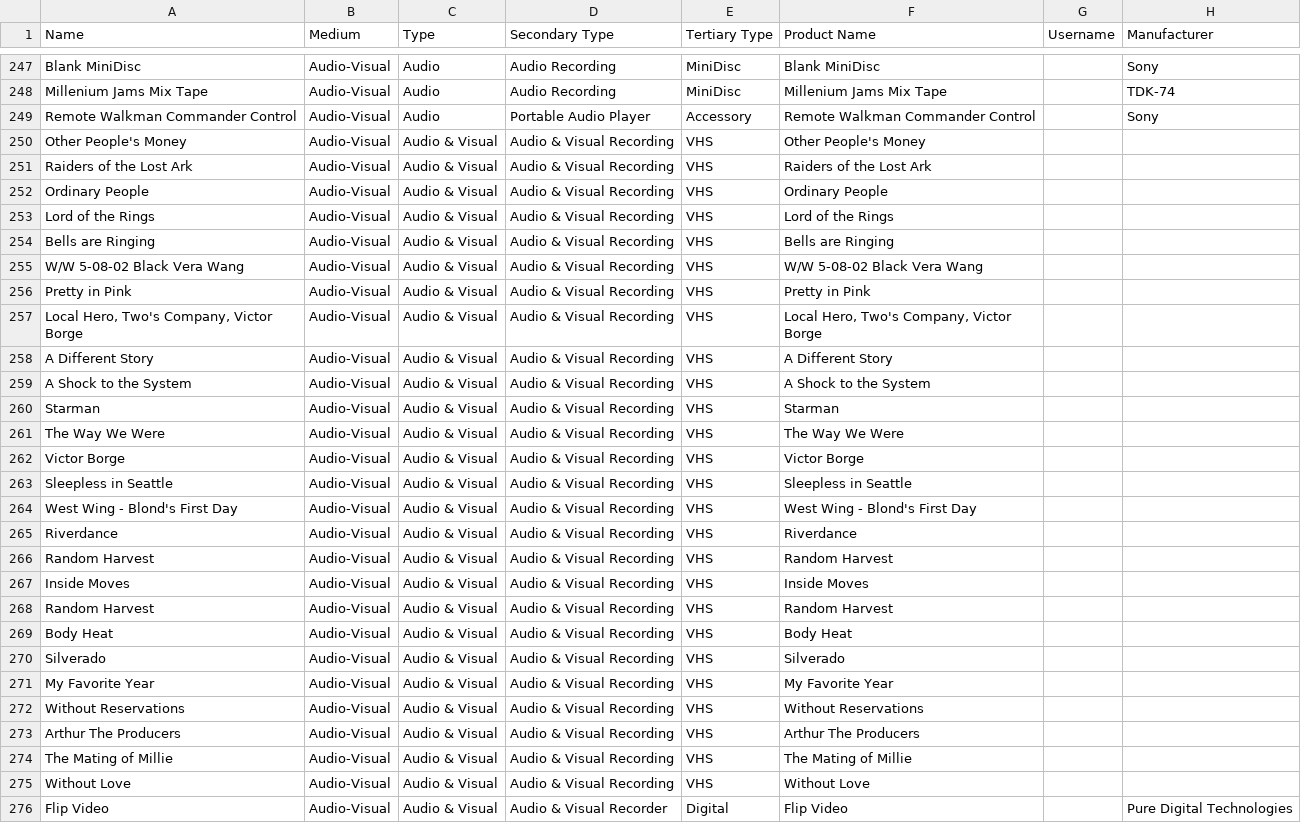
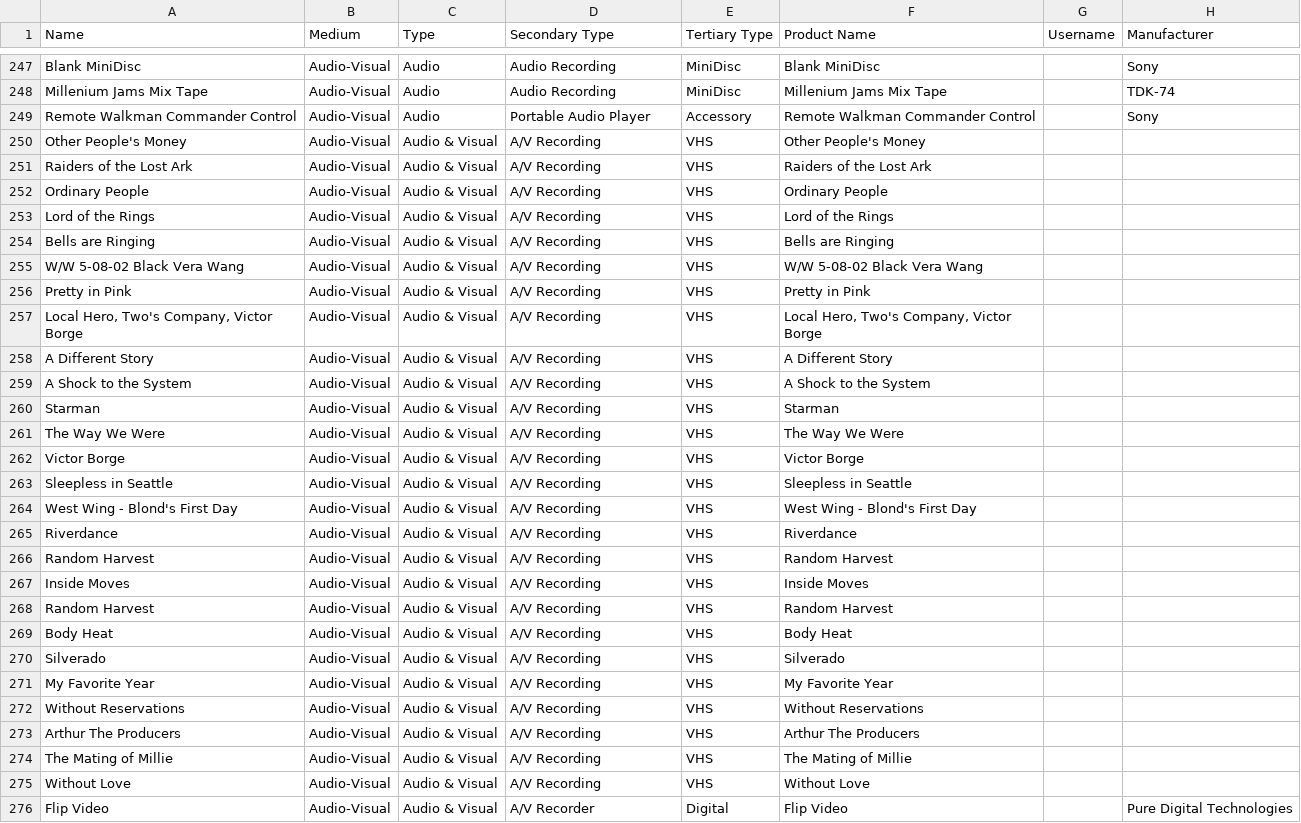
Before and after one commit to MediaArchaeologyLab/MAL_catalogue, a CSV file: Audio-Visual.csv, drawn as a sheet; only a part is shown, gaps mark what is left out; the diff covers the shown part only; the diff names each change by its address in the sheet, - before the commit and + after, or states it on an @@ line.

```diff
--- a/Audio-Visual.csv
+++ b/Audio-Visual.csv
-D250:D275 (Secondary Type): Audio & Visual Recording
+D250:D275 (Secondary Type): A/V Recording
-D276 (Secondary Type): Audio & Visual Recorder
+D276 (Secondary Type): A/V Recorder
```
Also changed, not shown: 118 edited cells elsewhere in this file.
